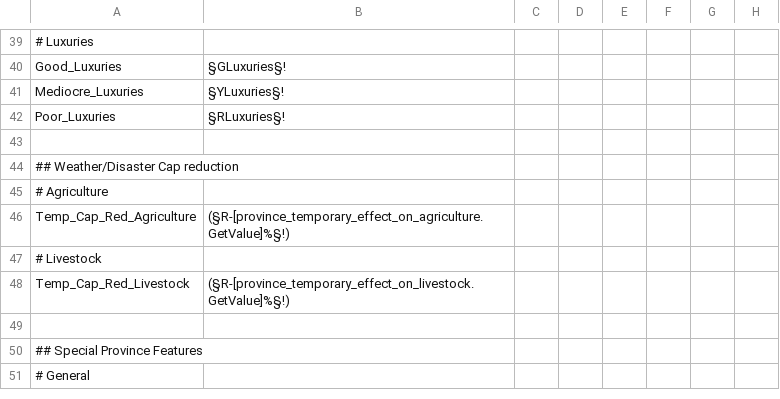
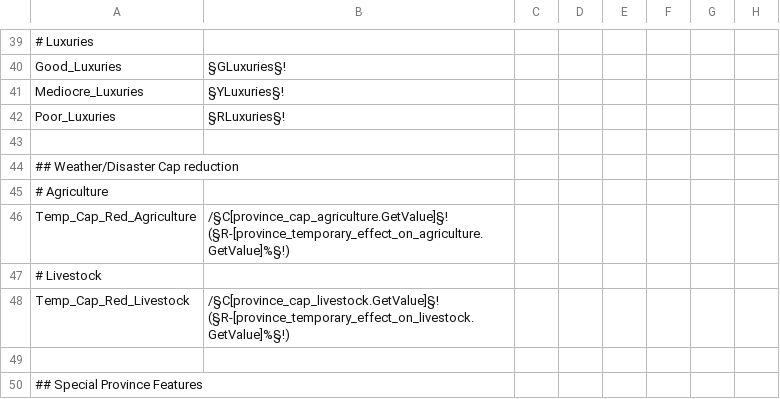
Before and after one commit to LordPeter/CTD, a CSV file: CTD/localisation/CTD_Custom_Strings.csv, drawn as a sheet; only a part is shown, gaps mark what is left out; the shorter side is filled out with more unchanged rows; the diff names each change by its address in the sheet, - before the commit and + after, or states it on an @@ line.

Commit message:
ADD: Lots more spawn events, cap effects
Wrote match_to type effects that no longer use while clauses (more efficient!). also re-did localisation for dynamic caps (agriculture/livestock). probably more. still not finished

```diff
--- a/CTD/localisation/CTD_Custom_Strings.csv
+++ b/CTD/localisation/CTD_Custom_Strings.csv
-B46: (§R-[province_temporary_effect_on_agriculture.GetValue]%§!)
+B46: /§C[province_cap_agriculture.GetValue]§! (§R-[province_temporary_effect_on_agriculture.GetValue]%§!)
-B48: (§R-[province_temporary_effect_on_livestock.GetValue]%§!)
+B48: /§C[province_cap_livestock.GetValue]§! (§R-[province_temporary_effect_on_livestock.GetValue]%§!)
```
Also changed, not shown: CTD/localisation/CTD_Modifiers.csv, 5 other files.
